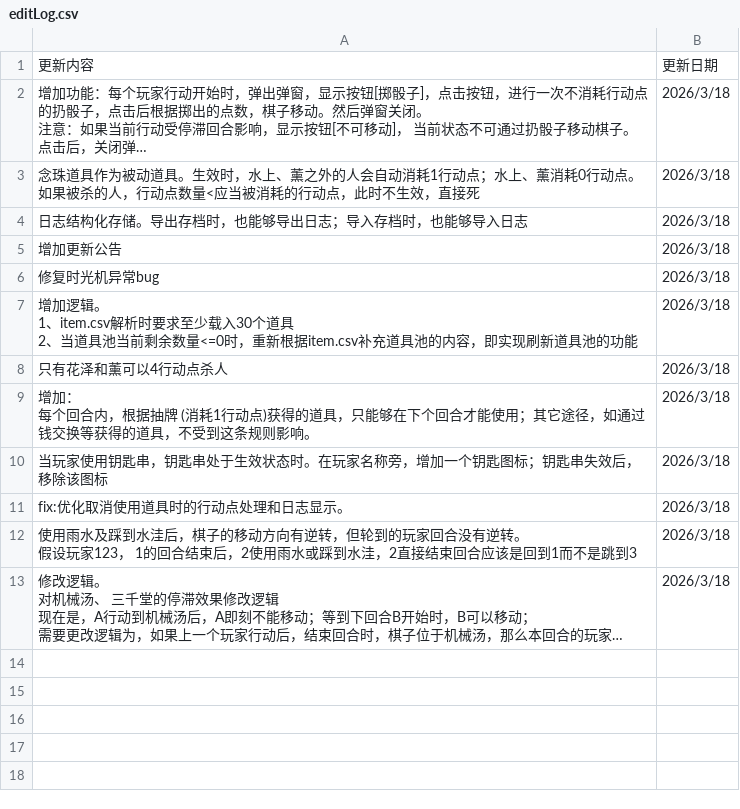
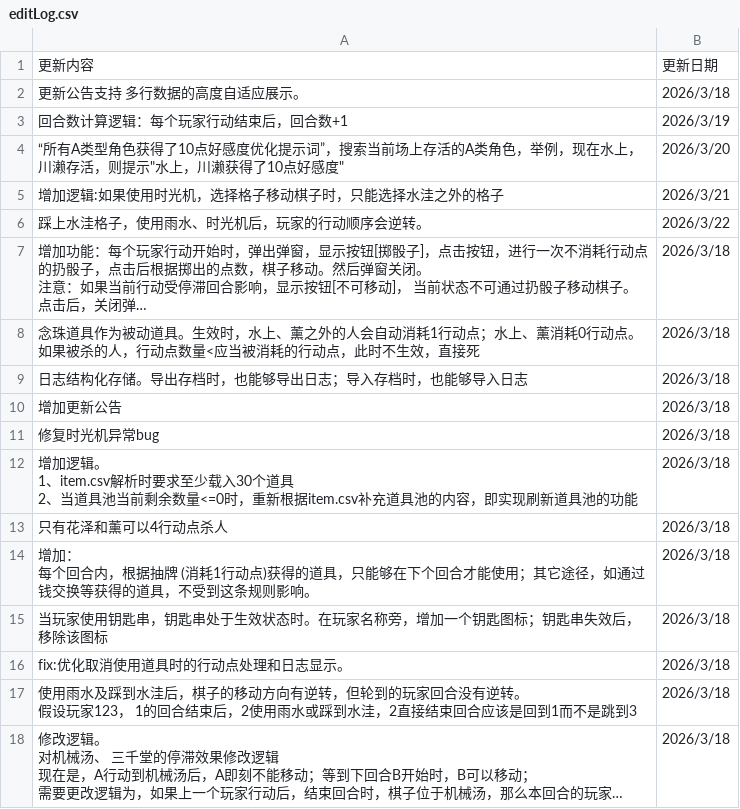
Before and after one commit to NRbene/Hashihime, a CSV file: editLog.csv, drawn as a sheet; long unchanged cells end in …; the diff names each change by its address in the sheet, - before the commit and + after, or states it on an @@ line.

```diff
--- a/editLog.csv
+++ b/editLog.csv
+row 2: 更新公告支持 多行数据的高度自适应展示。 | 2026/3/18
+row 3: 回合数计算逻辑：每个玩家行动结束后，回合数+1 | 2026/3/19
+row 4: “所有A类型角色获得了10点好感度优化提示词”，搜索当前场上存活的A类角色，举例，现在水上，川濑存活，则提示"水上，川濑获得了10点好感度" | 2026/3/20
+row 5: 增加逻辑:如果使用时光机，选择格子移动棋子时，只能选择水洼之外的格子 | 2026/3/21
+row 6: 踩上水洼格子，使用雨水、时光机后，玩家的行动顺序会逆转。 | 2026/3/22
```
Also changed, not shown: 1 other file.
